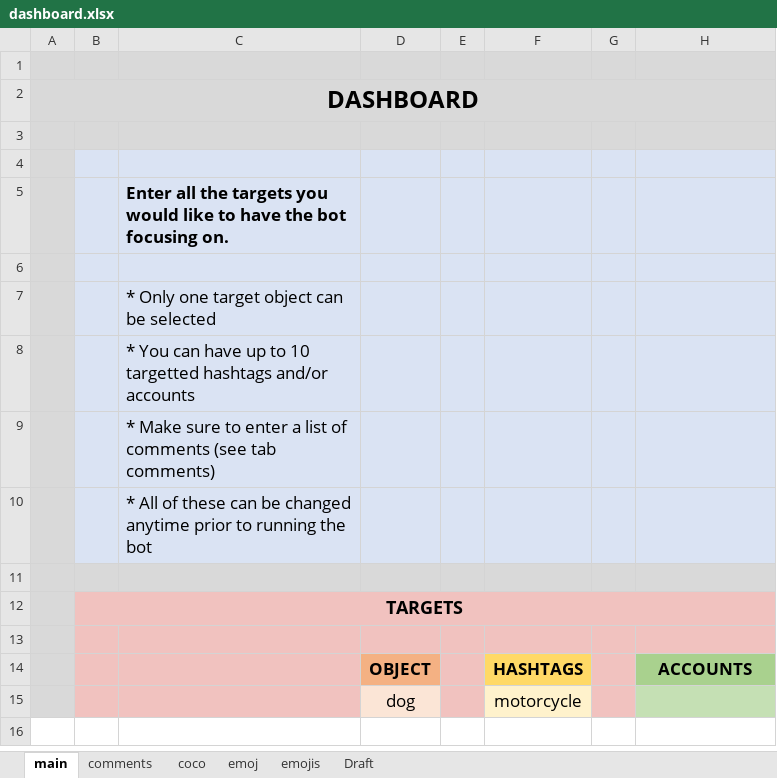
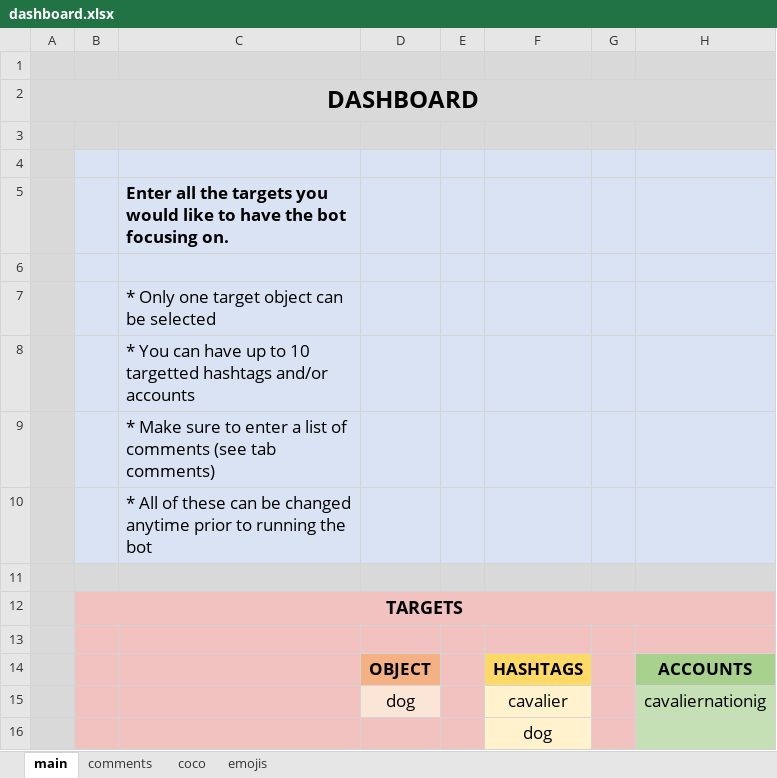
Before and after one commit to DevGlitch/botwizer, an Excel workbook: final_project/user/dashboard.xlsx, sheet main, drawn as a sheet; values as stored, in another font and other column widths than the file's, no borders; removed rows and columns are numbered as before the commit, all else as after; the diff names each change by its address in the sheet, - before the commit and + after, or states it on an @@ line.

```diff
--- a/final_project/user/dashboard.xlsx (sheet main)
+++ b/final_project/user/dashboard.xlsx (sheet main)
-sheet tab: emoj
-sheet tab: Draft
-row 15:  |  |  | dog |  | motorcycle
+row 15:  |  |  | dog |  | cavalier |  | cavaliernationig
+row 16:  |  |  |  |  | dog
```
Also changed, not shown: sheet comments, sheet emojis.
